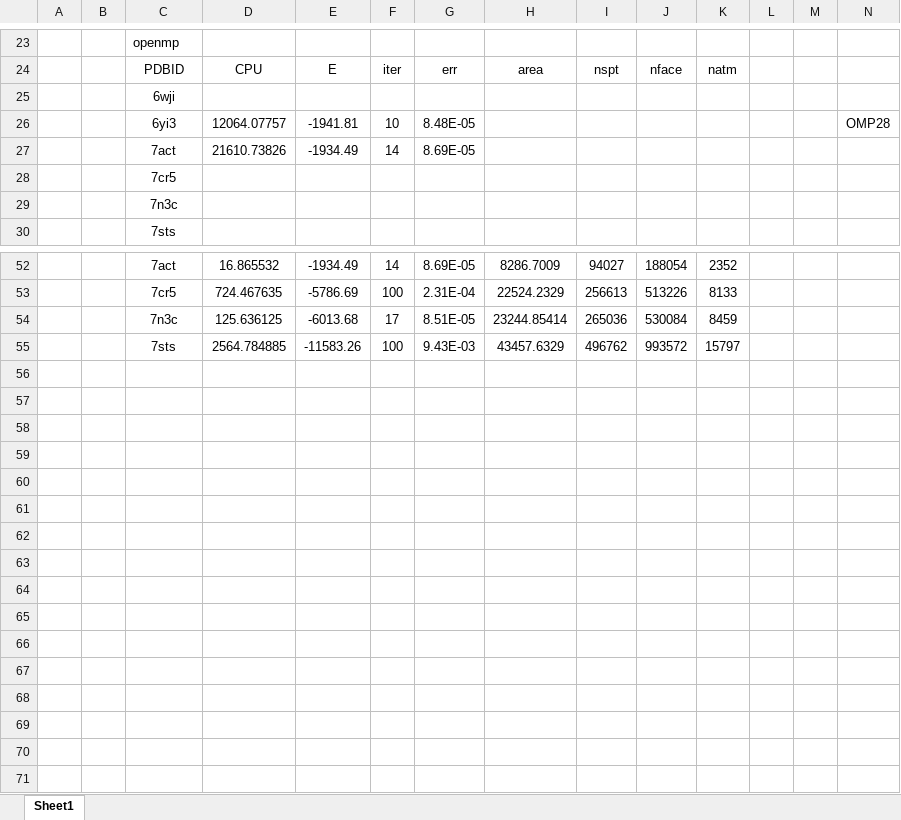
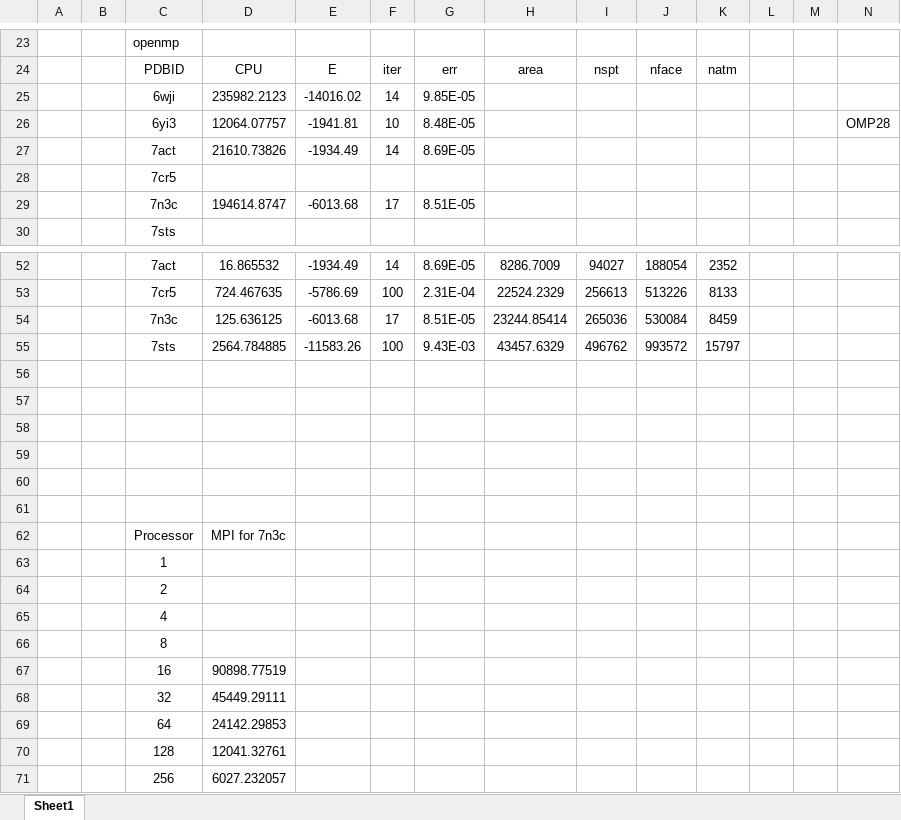
Before and after one commit to yangxinsharon/bimpb-parallelization, an Excel workbook: test_proteins/covid_results.xlsx, sheet Sheet1, drawn as a sheet; only a part is shown, gaps mark what is left out; values as stored, in another font and other column widths than the file's, no borders; removed rows and columns are numbered as before the commit, all else as after; rows hold the shown columns only; the diff covers the shown part only; the diff names each change by its address in the sheet, - before the commit and + after, or states it on an @@ line.

```diff
--- a/test_proteins/covid_results.xlsx (sheet Sheet1)
+++ b/test_proteins/covid_results.xlsx (sheet Sheet1)
-row 25:  |  | 6wji
+row 25:  |  | 6wji | 235982.2123 | -14016.02 | 14 | 9.85E-05
-row 29:  |  | 7n3c
+row 29:  |  | 7n3c | 194614.8747 | -6013.68 | 17 | 8.51E-05
+row 56: (empty)
+row 57: (empty)
+row 58: (empty)
+row 59: (empty)
+row 60: (empty)
+row 61: (empty)
+row 62:  |  | Processor | MPI for 7n3c
+row 63:  |  | 1
+row 64:  |  | 2
+row 65:  |  | 4
+row 66:  |  | 8
+row 67:  |  | 16 | 90898.77519
+row 68:  |  | 32 | 45449.29111
+row 69:  |  | 64 | 24142.29853
+row 70:  |  | 128 | 12041.32761
+row 71:  |  | 256 | 6027.232057
```
Also changed, not shown: 5 edited cells elsewhere in this sheet, 2 other files.
